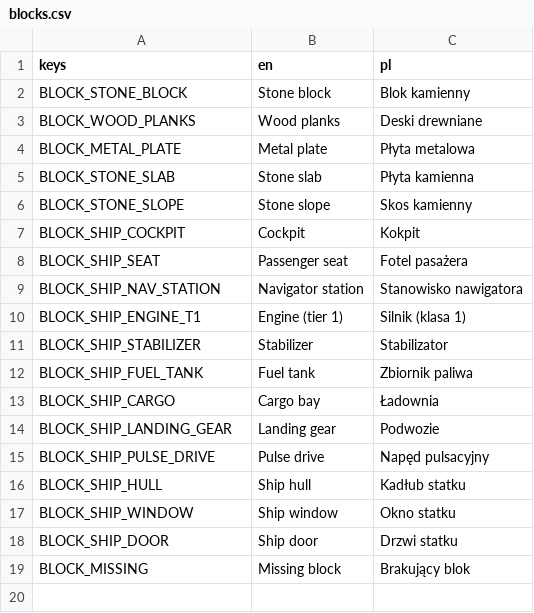
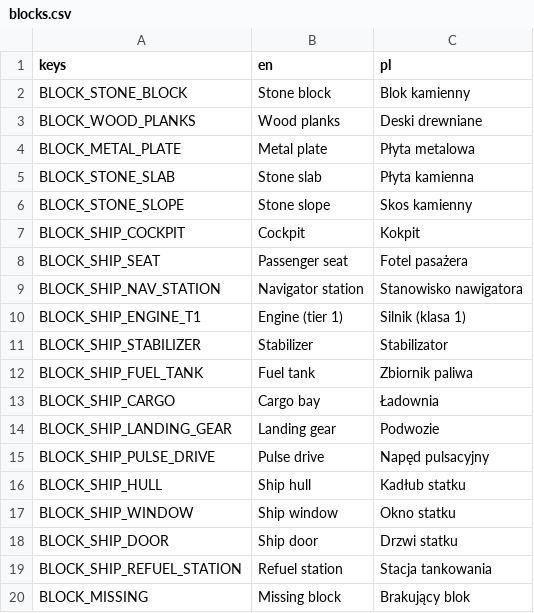
Before and after one commit to Dismonder/horyzont, a CSV file: game/locale/blocks.csv, drawn as a sheet.

```diff
--- a/game/locale/blocks.csv
+++ b/game/locale/blocks.csv
@@ -18,2 +18,3 @@ BLOCK_SHIP_WINDOW,Ship window,Okno statku
 BLOCK_SHIP_DOOR,Ship door,Drzwi statku
+BLOCK_SHIP_REFUEL_STATION,Refuel station,Stacja tankowania
 BLOCK_MISSING,Missing block,Brakujący blok
```
Also changed, not shown: game/locale/tools.csv, 14 other files.
